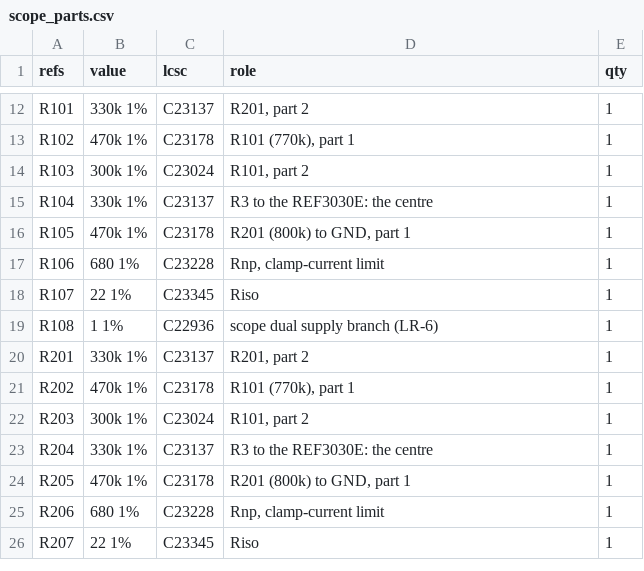
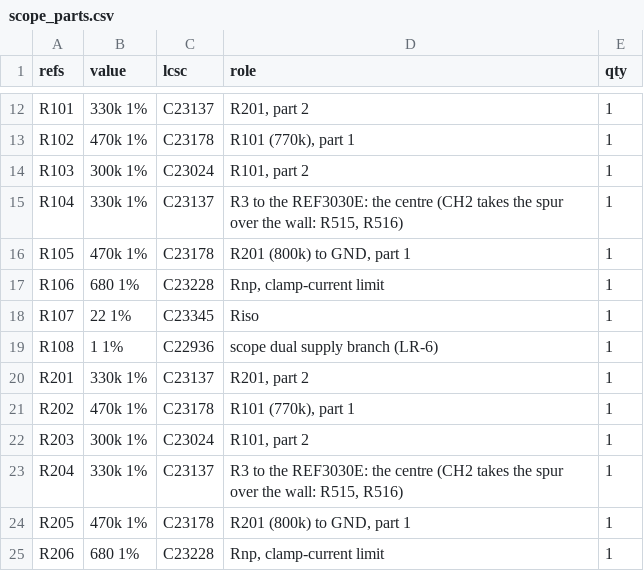
Before and after one commit to jerryrt/due_oscilloscope, a CSV file: hardware/afe-proto/bom/v1/data/scope_parts.csv, drawn as a sheet; only a part is shown, gaps mark what is left out; the shorter side is filled out with more unchanged rows.

```diff
--- a/hardware/afe-proto/bom/v1/data/scope_parts.csv
+++ b/hardware/afe-proto/bom/v1/data/scope_parts.csv
@@ -14,3 +14,3 @@ R102,470k 1%,C23178,"R101 (770k), part 1",1
 R103,300k 1%,C23024,"R101, part 2",1
-R104,330k 1%,C23137,R3 to the REF3030E: the centre,1
+R104,330k 1%,C23137,"R3 to the REF3030E: the centre (CH2 takes the spur over the wall: R515, R516)",1
 R105,470k 1%,C23178,"R201 (800k) to GND, part 1",1
@@ -22,3 +22,3 @@ R202,470k 1%,C23178,"R101 (770k), part 1",1
 R203,300k 1%,C23024,"R101, part 2",1
-R204,330k 1%,C23137,R3 to the REF3030E: the centre,1
+R204,330k 1%,C23137,"R3 to the REF3030E: the centre (CH2 takes the spur over the wall: R515, R516)",1
 R205,470k 1%,C23178,"R201 (800k) to GND, part 1",1
```
Also changed, not shown: hardware/afe-proto/bom/v1/data/awg_parts.csv, hardware/afe-proto/bom/v1/data/powercal_parts.csv, 3 other files.
